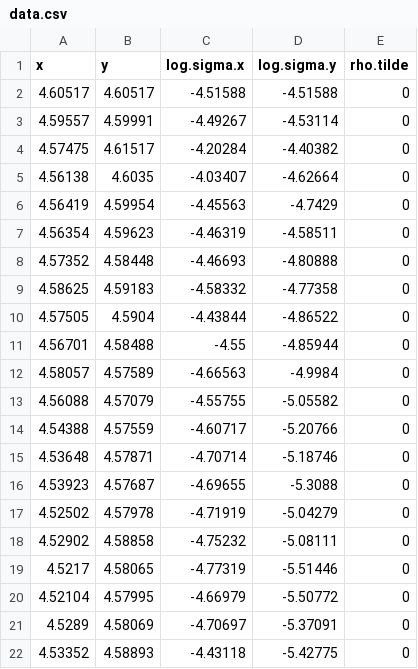
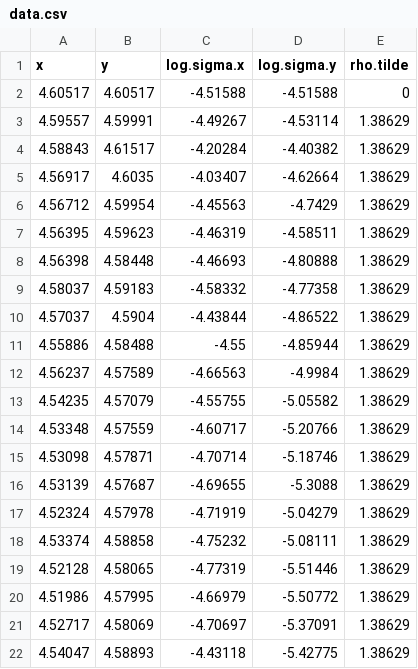
Before and after one commit to georgidinolov/particle-filters, a CSV file: data.csv, drawn as a sheet.

```diff
--- a/data.csv
+++ b/data.csv
@@ -2,21 +2,21 @@ x, y, log.sigma.x, log.sigma.y, rho.tilde
 4.60517,4.60517,-4.51588,-4.51588,0
-4.59557,4.59991,-4.49267,-4.53114,0
-4.57475,4.61517,-4.20284,-4.40382,0
-4.56138,4.6035,-4.03407,-4.62664,0
-4.56419,4.59954,-4.45563,-4.7429,0
-4.56354,4.59623,-4.46319,-4.58511,0
-4.57352,4.58448,-4.46693,-4.80888,0
-4.58625,4.59183,-4.58332,-4.77358,0
-4.57505,4.5904,-4.43844,-4.86522,0
-4.56701,4.58488,-4.55,-4.85944,0
-4.58057,4.57589,-4.66563,-4.9984,0
-4.56088,4.57079,-4.55755,-5.05582,0
-4.54388,4.57559,-4.60717,-5.20766,0
-4.53648,4.57871,-4.70714,-5.18746,0
-4.53923,4.57687,-4.69655,-5.3088,0
-4.52502,4.57978,-4.71919,-5.04279,0
-4.52902,4.58858,-4.75232,-5.08111,0
-4.5217,4.58065,-4.77319,-5.51446,0
-4.52104,4.57995,-4.66979,-5.50772,0
-4.5289,4.58069,-4.70697,-5.37091,0
-4.53352,4.58893,-4.43118,-5.42775,0
+4.59557,4.59991,-4.49267,-4.53114,1.38629
+4.58843,4.61517,-4.20284,-4.40382,1.38629
+4.56917,4.6035,-4.03407,-4.62664,1.38629
+4.56712,4.59954,-4.45563,-4.7429,1.38629
+4.56395,4.59623,-4.46319,-4.58511,1.38629
+4.56398,4.58448,-4.46693,-4.80888,1.38629
+4.58037,4.59183,-4.58332,-4.77358,1.38629
+4.57037,4.5904,-4.43844,-4.86522,1.38629
+4.55886,4.58488,-4.55,-4.85944,1.38629
+4.56237,4.57589,-4.66563,-4.9984,1.38629
+4.54235,4.57079,-4.55755,-5.05582,1.38629
+4.53348,4.57559,-4.60717,-5.20766,1.38629
+4.53098,4.57871,-4.70714,-5.18746,1.38629
+4.53139,4.57687,-4.69655,-5.3088,1.38629
+4.52324,4.57978,-4.71919,-5.04279,1.38629
+4.53374,4.58858,-4.75232,-5.08111,1.38629
+4.52128,4.58065,-4.77319,-5.51446,1.38629
+4.51986,4.57995,-4.66979,-5.50772,1.38629
+4.52717,4.58069,-4.70697,-5.37091,1.38629
+4.54047,4.58893,-4.43118,-5.42775,1.38629
```
Also changed, not shown: 3 other files.
